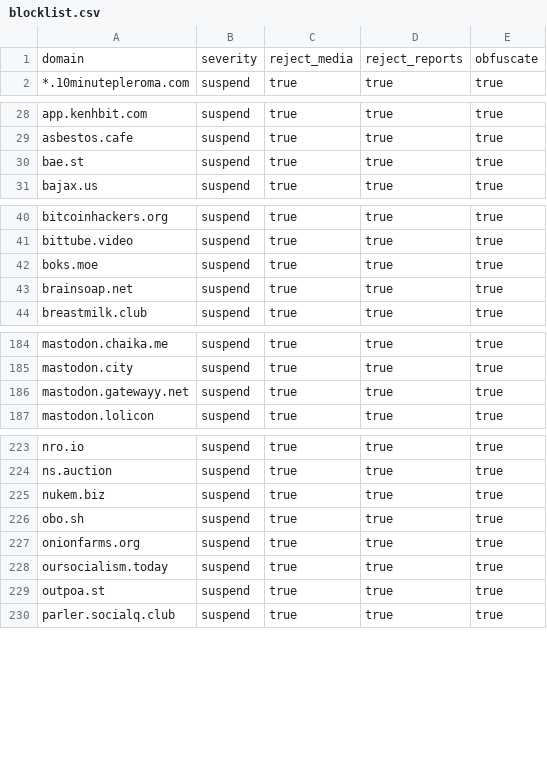
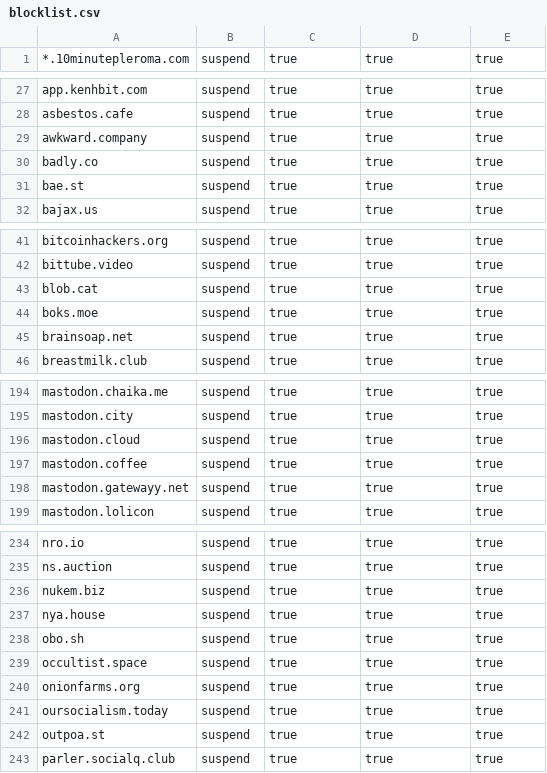
Before and after one commit to fyrfli/fedi-blocklist, a CSV file: blocklist.csv, drawn as a sheet; only a part is shown, gaps mark what is left out; the diff covers the shown part only.

Commit message:
updated lists

```diff
--- a/blocklist.csv
+++ b/blocklist.csv
@@ -1,2 +1 @@
-domain,severity,reject_media,reject_reports,obfuscate
 *.10minutepleroma.com,suspend,true,true,true
@@ -29,2 +28,4 @@ app.kenhbit.com,suspend,true,true,true
 asbestos.cafe,suspend,true,true,true
+awkward.company,suspend,true,true,true
+badly.co,suspend,true,true,true
 bae.st,suspend,true,true,true
@@ -41,2 +42,3 @@ bitcoinhackers.org,suspend,true,true,true
 bittube.video,suspend,true,true,true
+blob.cat,suspend,true,true,true
 boks.moe,suspend,true,true,true
@@ -185,2 +195,4 @@ mastodon.chaika.me,suspend,true,true,true
 mastodon.city,suspend,true,true,true
+mastodon.cloud,suspend,true,true,true
+mastodon.coffee,suspend,true,true,true
 mastodon.gatewayy.net,suspend,true,true,true
@@ -225,3 +236,5 @@ ns.auction,suspend,true,true,true
 nukem.biz,suspend,true,true,true
+nya.house,suspend,true,true,true
 obo.sh,suspend,true,true,true
+occultist.space,suspend,true,true,true
 onionfarms.org,suspend,true,true,true
```
Also changed, not shown: 15 added rows and 1 removed row elsewhere in this file, 1 other file.
